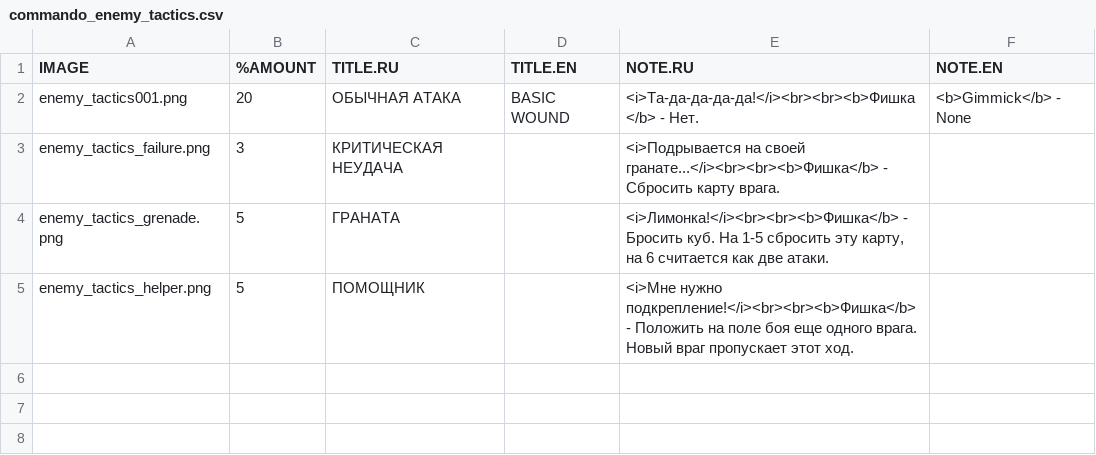
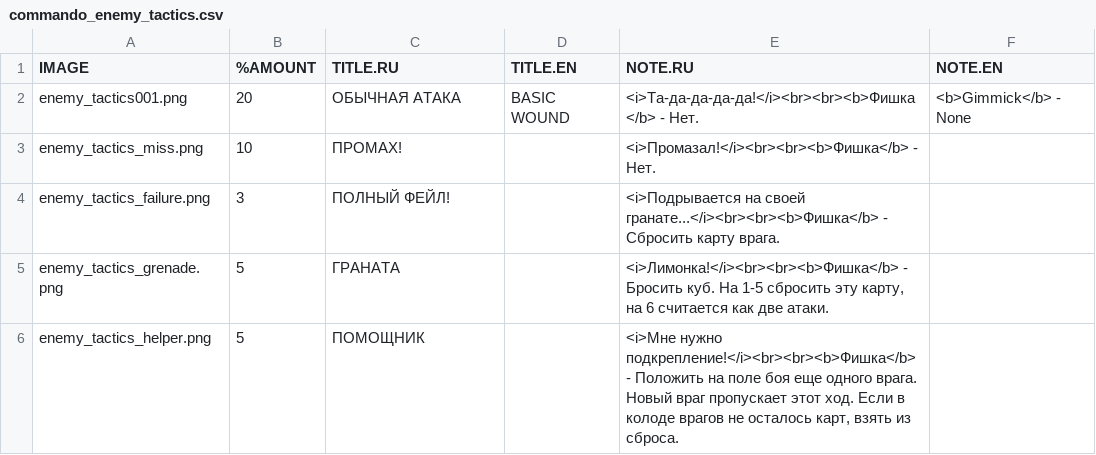
Before and after one commit to murkypagan/Arnie, a CSV file: commando_enemy_tactics.csv, drawn as a sheet.

```diff
--- a/commando_enemy_tactics.csv
+++ b/commando_enemy_tactics.csv
@@ -2,4 +2,5 @@
 "enemy_tactics001.png",20,"ОБЫЧНАЯ АТАКА","BASIC WOUND","<i>Та-да-да-да-да!</i><br><br><b>Фишка</b> - Нет.","<b>Gimmick</b> - None"
-"enemy_tactics_failure.png",3,"КРИТИЧЕСКАЯ НЕУДАЧА",,"<i>Подрывается на своей гранате...</i><br><br><b>Фишка</b> - Сбросить карту врага.",
+"enemy_tactics_miss.png",10,"ПРОМАХ!",,"<i>Промазал!</i><br><br><b>Фишка</b> - Нет.",
+"enemy_tactics_failure.png",3,"ПОЛНЫЙ ФЕЙЛ!",,"<i>Подрывается на своей гранате...</i><br><br><b>Фишка</b> - Сбросить карту врага.",
 "enemy_tactics_grenade.png",5,"ГРАНАТА",,"<i>Лимонка!</i><br><br><b>Фишка</b> - Бросить куб. На 1-5 сбросить эту карту, на 6 считается как две атаки.",
-"enemy_tactics_helper.png",5,"ПОМОЩНИК",,"<i>Мне нужно подкрепление!</i><br><br><b>Фишка</b> - Положить на поле боя еще одного врага. Новый враг пропускает этот ход.",
+"enemy_tactics_helper.png",5,"ПОМОЩНИК",,"<i>Мне нужно подкрепление!</i><br><br><b>Фишка</b> - Положить на поле боя еще одного врага. Новый враг пропускает этот ход. Если в колоде врагов не осталось карт, взять из сброса.",
```
Also changed, not shown: commando_enemy_tactics2.csv, enemies_commando.csv, 6 other files.
